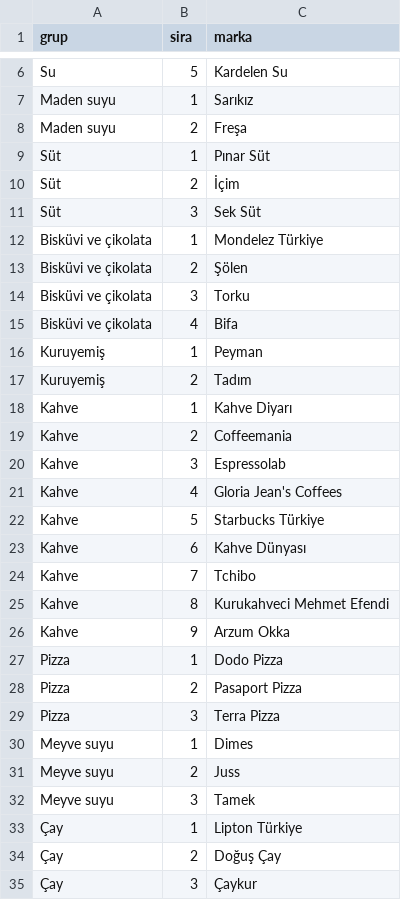
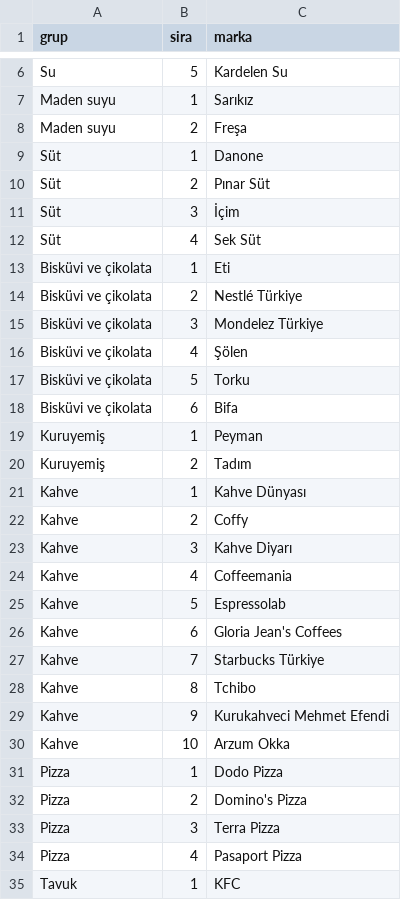
Before and after one commit to bekircancsc/mail-bot, a CSV file: urun_gruplari.csv, drawn as a sheet; only a part is shown, gaps mark what is left out; the shorter side is filled out with more unchanged rows; the diff covers the shown part only.

```diff
--- a/urun_gruplari.csv
+++ b/urun_gruplari.csv
@@ -8,22 +8,28 @@ Maden suyu;1;Sarıkız
 Maden suyu;2;Freşa
-Süt;1;Pınar Süt
-Süt;2;İçim
-Süt;3;Sek Süt
-Bisküvi ve çikolata;1;Mondelez Türkiye
-Bisküvi ve çikolata;2;Şölen
-Bisküvi ve çikolata;3;Torku
-Bisküvi ve çikolata;4;Bifa
+Süt;1;Danone
+Süt;2;Pınar Süt
+Süt;3;İçim
+Süt;4;Sek Süt
+Bisküvi ve çikolata;1;Eti
+Bisküvi ve çikolata;2;Nestlé Türkiye
+Bisküvi ve çikolata;3;Mondelez Türkiye
+Bisküvi ve çikolata;4;Şölen
+Bisküvi ve çikolata;5;Torku
+Bisküvi ve çikolata;6;Bifa
 Kuruyemiş;1;Peyman
 Kuruyemiş;2;Tadım
-Kahve;1;Kahve Diyarı
-Kahve;2;Coffeemania
-Kahve;3;Espressolab
-Kahve;4;Gloria Jean's Coffees
-Kahve;5;Starbucks Türkiye
-Kahve;6;Kahve Dünyası
-Kahve;7;Tchibo
-Kahve;8;Kurukahveci Mehmet Efendi
-Kahve;9;Arzum Okka
+Kahve;1;Kahve Dünyası
+Kahve;2;Coffy
+Kahve;3;Kahve Diyarı
+Kahve;4;Coffeemania
+Kahve;5;Espressolab
+Kahve;6;Gloria Jean's Coffees
+Kahve;7;Starbucks Türkiye
+Kahve;8;Tchibo
+Kahve;9;Kurukahveci Mehmet Efendi
+Kahve;10;Arzum Okka
 Pizza;1;Dodo Pizza
-Pizza;2;Pasaport Pizza
+Pizza;2;Domino's Pizza
 Pizza;3;Terra Pizza
+Pizza;4;Pasaport Pizza
+Tavuk;1;KFC
```
Also changed, not shown: 3 added rows elsewhere in this file, marka_listesi.csv, 34 other files.
